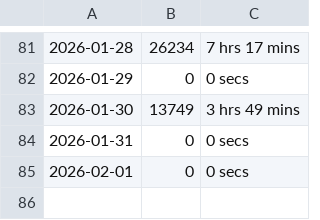
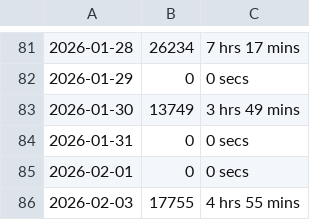
Before and after one commit to chensoul/chensoul, a CSV file: data/coding.csv, drawn as a sheet; only a part is shown, gaps mark what is left out; the diff names each change by its address in the sheet, - before the commit and + after, or states it on an @@ line.

```diff
--- a/data/coding.csv
+++ b/data/coding.csv
+row 86: 2026-02-03 | 17755 | 4 hrs 55 mins
```
